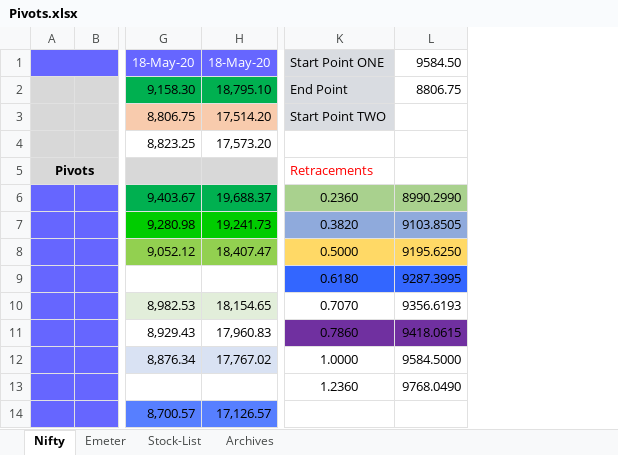
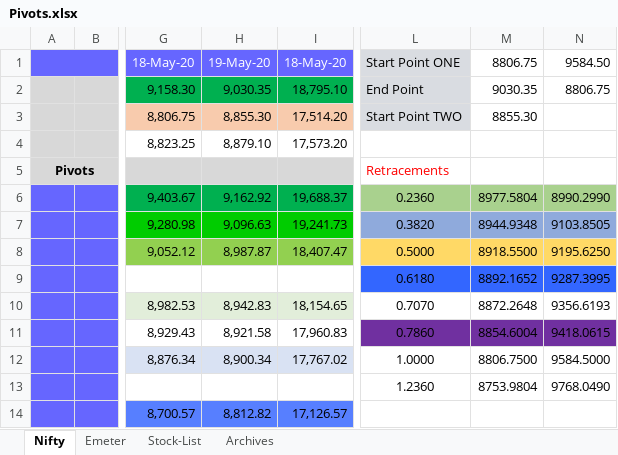
Before and after one commit to anbumaran/stocks, an Excel workbook: Pivots.xlsx, sheet Nifty, drawn as a sheet; only a part is shown, gaps mark what is left out; values as stored, in another font and other column widths than the file's, no borders; the diff names each change by its address in the sheet, - before the commit and + after, or states it on an @@ line.

```diff
--- a/Pivots.xlsx (sheet Nifty)
+++ b/Pivots.xlsx (sheet Nifty)
+column H, rows 1-14: 19-May-20 | 9,030.35 | 8,855.30 | 8,879.10 |  | 9,162.92 | 9,096.63 | 8,987.87 |  | 8,942.83 | 8,921.58 | 8,900.34 |  | 8,812.82
+column M, rows 1-13: 8806.75 | 9030.35 | 8855.30 |  |  | 8977.5804 | 8944.9348 | 8918.5500 | 8892.1652 | 8872.2648 | 8854.6004 | 8806.7500 | 8753.9804
```
Also changed, not shown: formulas that keep their value.
